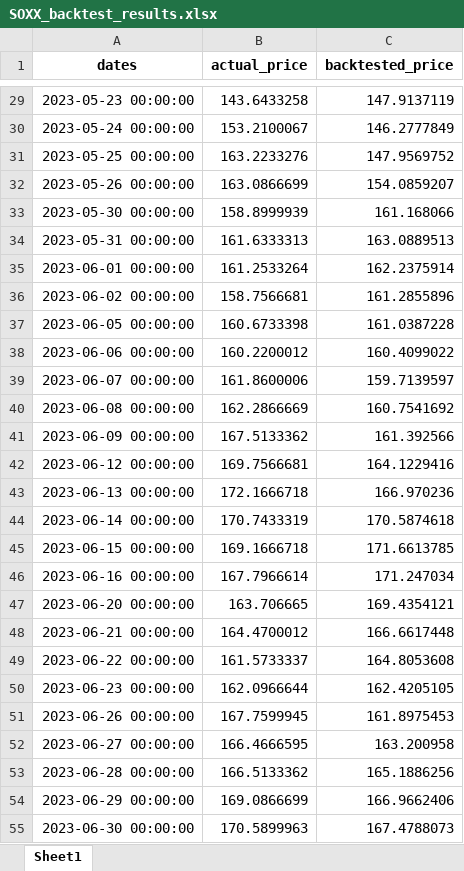
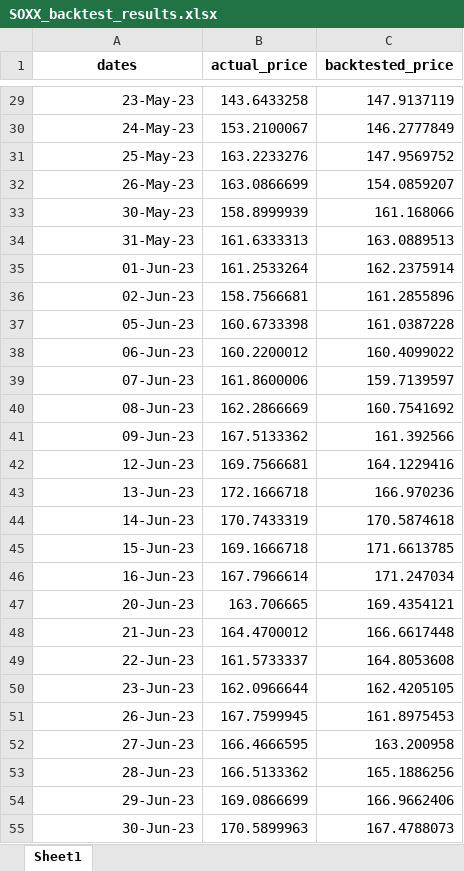
Before and after one commit to jyin1003/financial-portfolio-analysis, an Excel workbook: etf_analysis/SOXX/SOXX_backtest_results.xlsx, sheet Sheet1, drawn as a sheet; only a part is shown, gaps mark what is left out; values as stored, in another font and other column widths than the file's, no borders; charts and pictures not drawn; the diff covers the shown part only; the diff names each change by its address in the sheet, - before the commit and + after, or states it on an @@ line.

```diff
--- a/etf_analysis/SOXX/SOXX_backtest_results.xlsx (sheet Sheet1)
+++ b/etf_analysis/SOXX/SOXX_backtest_results.xlsx (sheet Sheet1)
-A29 (dates): 2023-05-23 00:00:00
+A29 (dates): 23-May-23
-A30 (dates): 2023-05-24 00:00:00
+A30 (dates): 24-May-23
-A31 (dates): 2023-05-25 00:00:00
+A31 (dates): 25-May-23
-A32 (dates): 2023-05-26 00:00:00
+A32 (dates): 26-May-23
-A33 (dates): 2023-05-30 00:00:00
+A33 (dates): 30-May-23
-A34 (dates): 2023-05-31 00:00:00
+A34 (dates): 31-May-23
-A35 (dates): 2023-06-01 00:00:00
+A35 (dates): 01-Jun-23
-A36 (dates): 2023-06-02 00:00:00
+A36 (dates): 02-Jun-23
-A37 (dates): 2023-06-05 00:00:00
+A37 (dates): 05-Jun-23
-A38 (dates): 2023-06-06 00:00:00
+A38 (dates): 06-Jun-23
-A39 (dates): 2023-06-07 00:00:00
+A39 (dates): 07-Jun-23
-A40 (dates): 2023-06-08 00:00:00
+A40 (dates): 08-Jun-23
-A41 (dates): 2023-06-09 00:00:00
+A41 (dates): 09-Jun-23
-A42 (dates): 2023-06-12 00:00:00
+A42 (dates): 12-Jun-23
-A43 (dates): 2023-06-13 00:00:00
+A43 (dates): 13-Jun-23
-A44 (dates): 2023-06-14 00:00:00
+A44 (dates): 14-Jun-23
-A45 (dates): 2023-06-15 00:00:00
+A45 (dates): 15-Jun-23
-A46 (dates): 2023-06-16 00:00:00
+A46 (dates): 16-Jun-23
-A47 (dates): 2023-06-20 00:00:00
+A47 (dates): 20-Jun-23
-A48 (dates): 2023-06-21 00:00:00
+A48 (dates): 21-Jun-23
-A49 (dates): 2023-06-22 00:00:00
+A49 (dates): 22-Jun-23
-A50 (dates): 2023-06-23 00:00:00
+A50 (dates): 23-Jun-23
-A51 (dates): 2023-06-26 00:00:00
+A51 (dates): 26-Jun-23
-A52 (dates): 2023-06-27 00:00:00
+A52 (dates): 27-Jun-23
-A53 (dates): 2023-06-28 00:00:00
+A53 (dates): 28-Jun-23
-A54 (dates): 2023-06-29 00:00:00
+A54 (dates): 29-Jun-23
-A55 (dates): 2023-06-30 00:00:00
+A55 (dates): 30-Jun-23
```
Also changed, not shown: 220 edited cells elsewhere in this sheet, charts or pictures, etf_analysis/NLR/NLR_backtest_results.xlsx, etf_analysis/NLR/NLR_predicted_results_final.xlsx, 12 other files.
